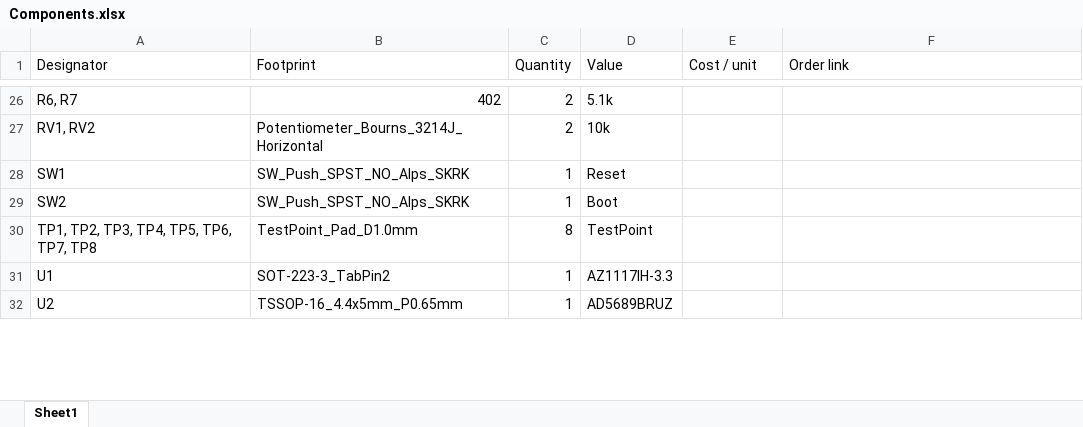
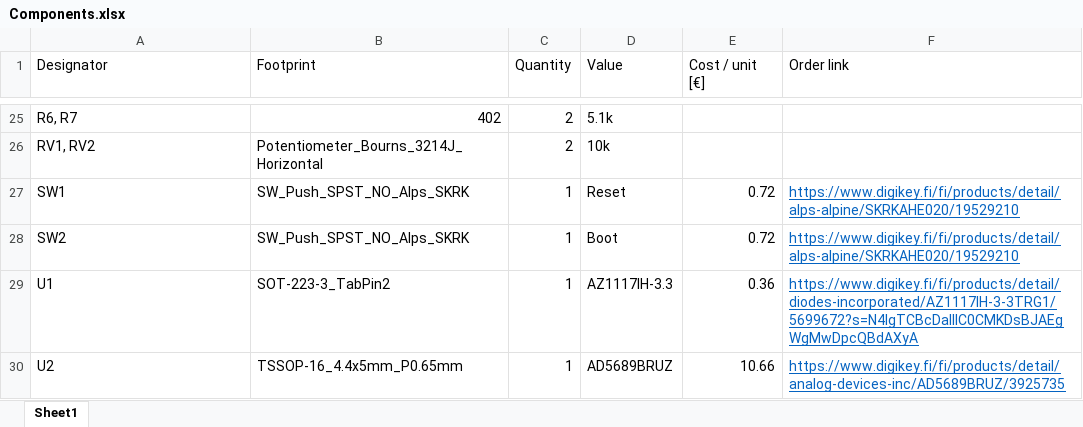
Before and after one commit to MarkusVLA/Suunnattava-suuntamikrofoni, an Excel workbook: pcb/ESP-32-DSP_board/Components.xlsx, sheet Sheet1, drawn as a sheet; only a part is shown, gaps mark what is left out; values as stored, in another font and other column widths than the file's, no borders; removed rows and columns are numbered as before the commit, all else as after; the diff covers the shown part only; the diff names each change by its address in the sheet, - before the commit and + after, or states it on an @@ line.

Commit message:
Componets list for S3 dsp board

```diff
--- a/pcb/ESP-32-DSP_board/Components.xlsx (sheet Sheet1)
+++ b/pcb/ESP-32-DSP_board/Components.xlsx (sheet Sheet1)
-E1: Cost / unit
+E1: Cost / unit [€]
-E27:E28 (Cost / unit [€]): (empty)
+E27:E28 (Cost / unit [€]): 0.72
-F27:F28 (Order link): (empty)
+F27:F28 (Order link): https://www.digikey.fi/fi/products/detail/alps-alpine/SKRKAHE020/19529210
-row 30: TP1, TP2, TP3, TP4, TP5, TP6, TP7, TP8 | TestPoint_Pad_D1.0mm | 8 | TestPoint
-E29 (Cost / unit [€]): (empty)
+E29 (Cost / unit [€]): 0.36
-F29 (Order link): (empty)
+F29 (Order link): https://www.digikey.fi/fi/products/detail/diodes-incorporated/AZ1117IH-3-3TRG1/5699672?s=N4IgTCBcDaIIIC0CMKDsBJAEgWgMwDpcQBdAXyA
-E30 (Cost / unit [€]): (empty)
+E30 (Cost / unit [€]): 10.66
-F30 (Order link): (empty)
+F30 (Order link): https://www.digikey.fi/fi/products/detail/analog-devices-inc/AD5689BRUZ/3925735
```
Also changed, not shown: 1 removed row and 23 edited cells elsewhere in this sheet.
